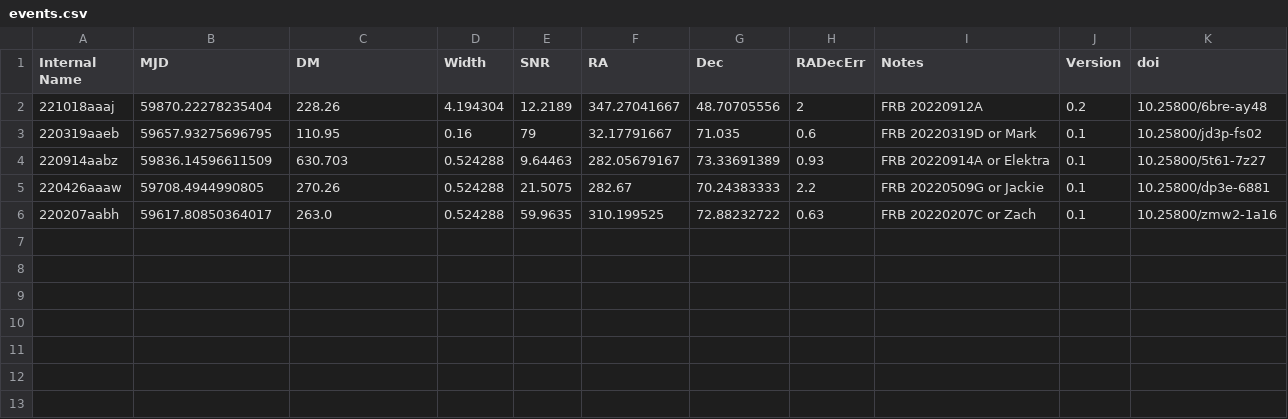
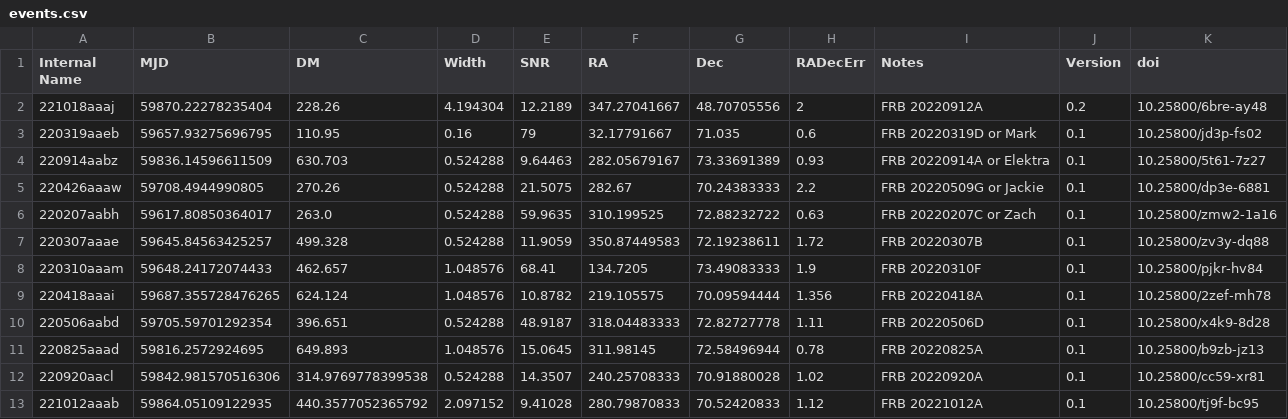
Before and after one commit to dsa110/dsa110-archive, a CSV file: events.csv, drawn as a sheet; the diff names each change by its address in the sheet, - before the commit and + after, or states it on an @@ line.

Commit message:
published first sample

```diff
--- a/events.csv
+++ b/events.csv
+row 7: 220307aaae | 59645.84563425257 | 499.328 | 0.524288 | 11.9059 | 350.87449583 | 72.19238611 | 1.72 | FRB 20220307B | 0.1 | 10.25800/zv3y-dq88
+row 8: 220310aaam | 59648.24172074433 | 462.657 | 1.048576 | 68.41 | 134.7205 | 73.49083333 | 1.9 | FRB 20220310F | 0.1 | 10.25800/pjkr-hv84
+row 9: 220418aaai | 59687.355728476265 | 624.124 | 1.048576 | 10.8782 | 219.105575 | 70.09594444 | 1.356 | FRB 20220418A | 0.1 | 10.25800/2zef-mh78
+row 10: 220506aabd | 59705.59701292354 | 396.651 | 0.524288 | 48.9187 | 318.04483333 | 72.82727778 | 1.11 | FRB 20220506D | 0.1 | 10.25800/x4k9-8d28
+row 11: 220825aaad | 59816.2572924695 | 649.893 | 1.048576 | 15.0645 | 311.98145 | 72.58496944 | 0.78 | FRB 20220825A | 0.1 | 10.25800/b9zb-jz13
+row 12: 220920aacl | 59842.981570516306 | 314.9769778399538 | 0.524288 | 14.3507 | 240.25708333 | 70.91880028 | 1.02 | FRB 20220920A | 0.1 | 10.25800/cc59-xr81
+row 13: 221012aaab | 59864.05109122935 | 440.3577052365792 | 2.097152 | 9.41028 | 280.79870833 | 70.52420833 | 1.12 | FRB 20221012A | 0.1 | 10.25800/tj9f-bc95
```
